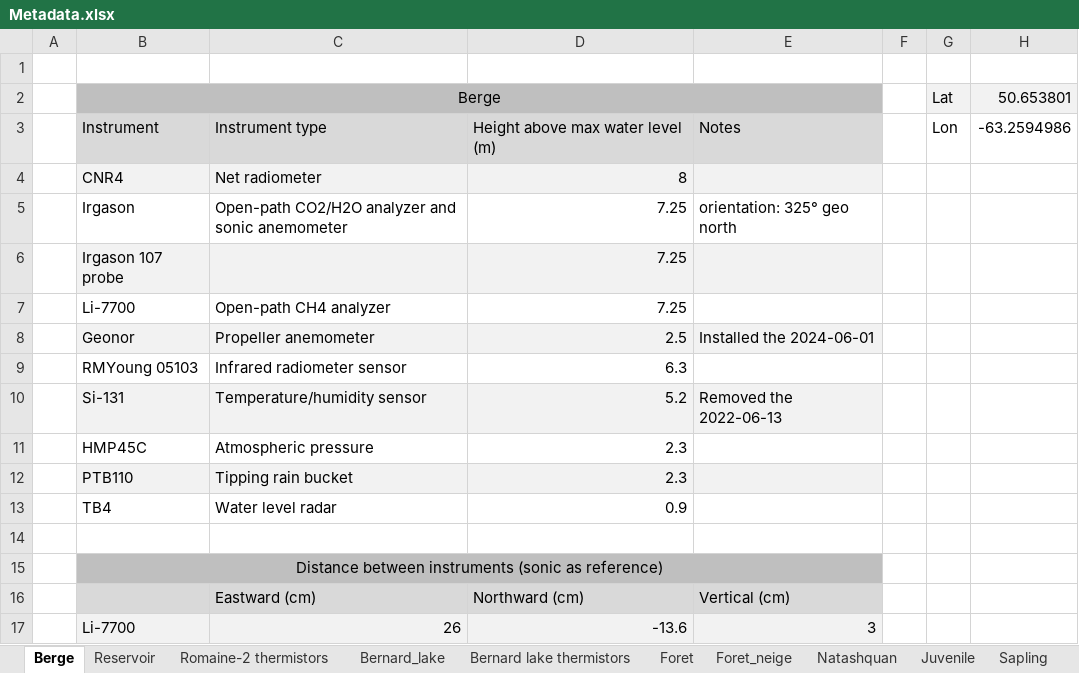
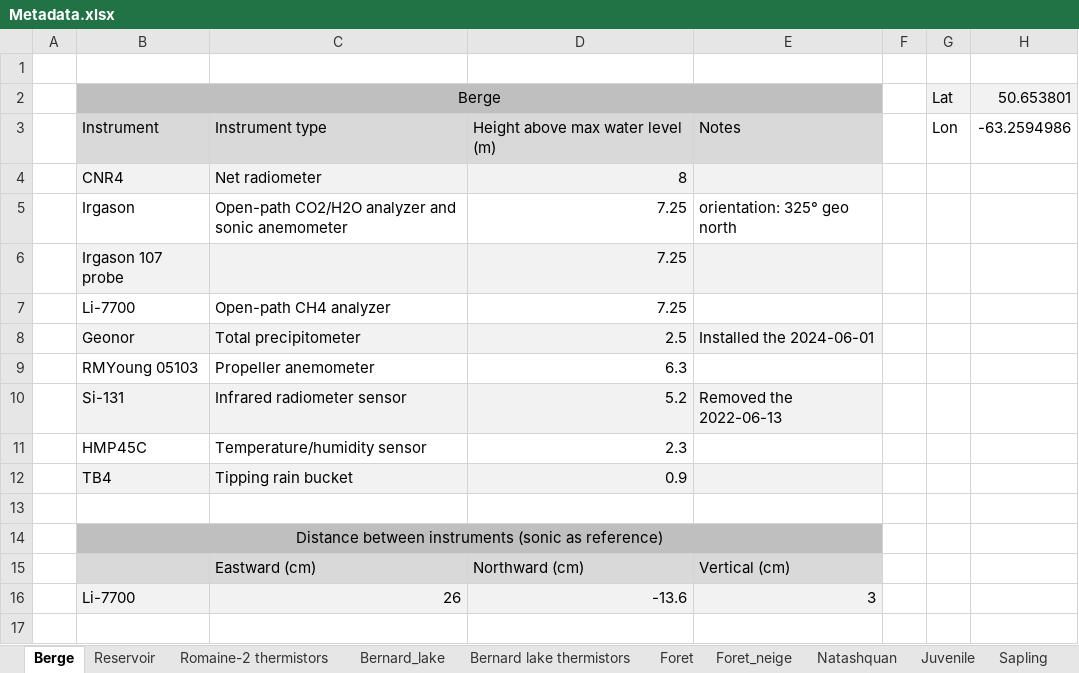
Before and after one commit to AntoineThiboult/Ro2_data_worflow, an Excel workbook: Resources/Metadata.xlsx, sheet Berge, drawn as a sheet; values as stored, in another font and other column widths than the file's, no borders; removed rows and columns are numbered as before the commit, all else as after; the diff names each change by its address in the sheet, - before the commit and + after, or states it on an @@ line.

```diff
--- a/Resources/Metadata.xlsx (sheet Berge)
+++ b/Resources/Metadata.xlsx (sheet Berge)
-C8: Propeller anemometer
+C8: Total precipitometer
-C9: Infrared radiometer sensor
+C9: Propeller anemometer
-C10: Temperature/humidity sensor
+C10: Infrared radiometer sensor
-C11: Atmospheric pressure
+C11: Temperature/humidity sensor
-row 12:  | PTB110 | Tipping rain bucket | 2.3
-B12:E12 fill: none
+B12:E12 fill: #F2F2F2
-C12: Water level radar
+C12: Tipping rain bucket
```
Also changed, not shown: charts or pictures, Resources/Variable_description_full.xlsx.
